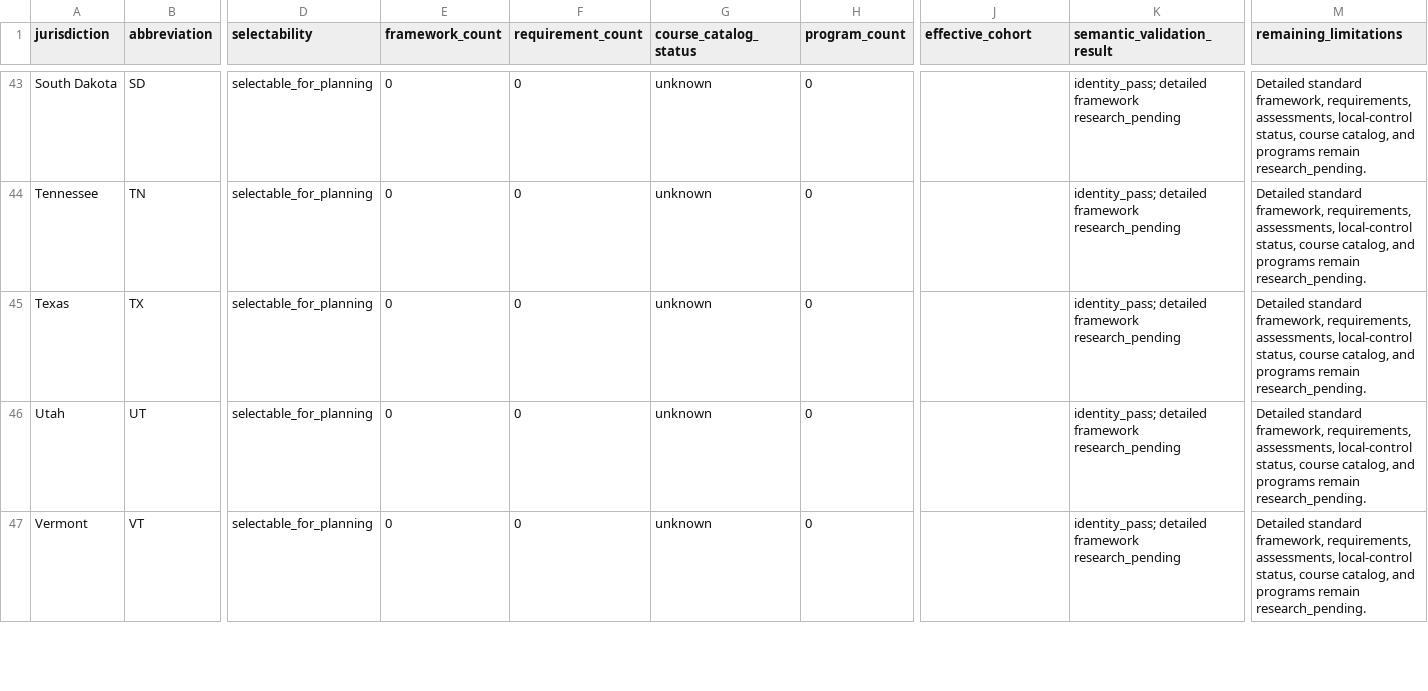
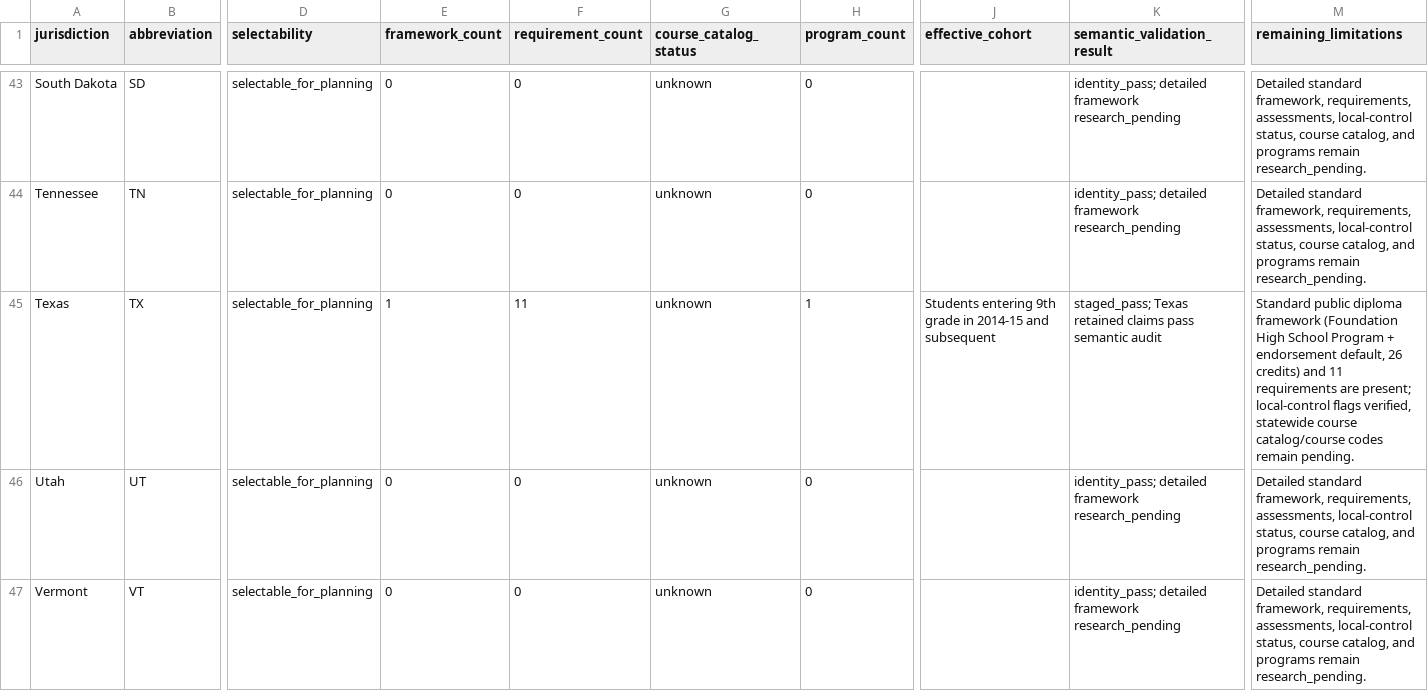
Before and after one commit to AshyboyPC/courseport, a CSV file: US_STATE_COVERAGE.csv, drawn as a sheet; only a part is shown, gaps mark what is left out; the diff names each change by its address in the sheet, - before the commit and + after, or states it on an @@ line.

```diff
--- a/US_STATE_COVERAGE.csv
+++ b/US_STATE_COVERAGE.csv
-E45 (framework_count): 0
+E45 (framework_count): 1
-F45 (requirement_count): 0
+F45 (requirement_count): 11
-H45 (program_count): 0
+H45 (program_count): 1
-J45 (effective_cohort): (empty)
+J45 (effective_cohort): Students entering 9th grade in 2014-15 and subsequent
-K45 (semantic_validation_result): identity_pass; detailed framework research_pending
+K45 (semantic_validation_result): staged_pass; Texas retained claims pass semantic audit
-M45 (remaining_limitations): Detailed standard framework, requirements, assessments, local-control status, course catalog, and programs remain research_pending.
+M45 (remaining_limitations): Standard public diploma framework (Foundation High School Program + endorsement default, 26 credits) and 11 requirements are present; local-control flags verified, statewide course catalog/course codes remain pending.
```
Also changed, not shown: RESEARCH_GAPS.csv, supabase/seeds/curricula.csv, 20 other files.
